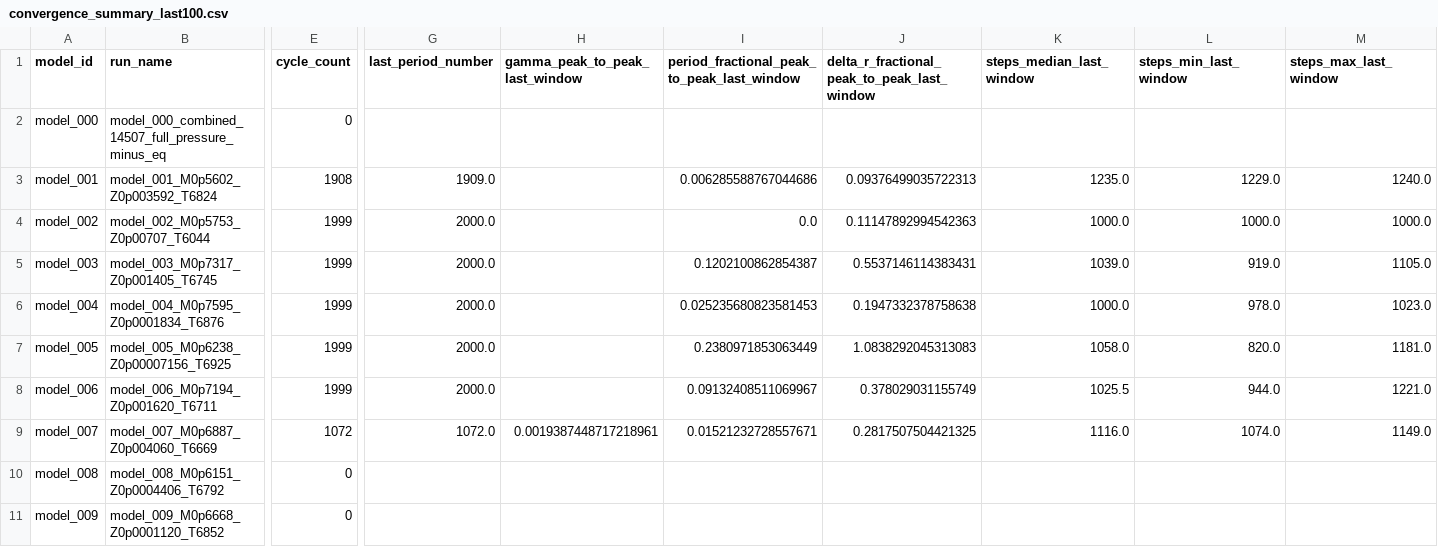
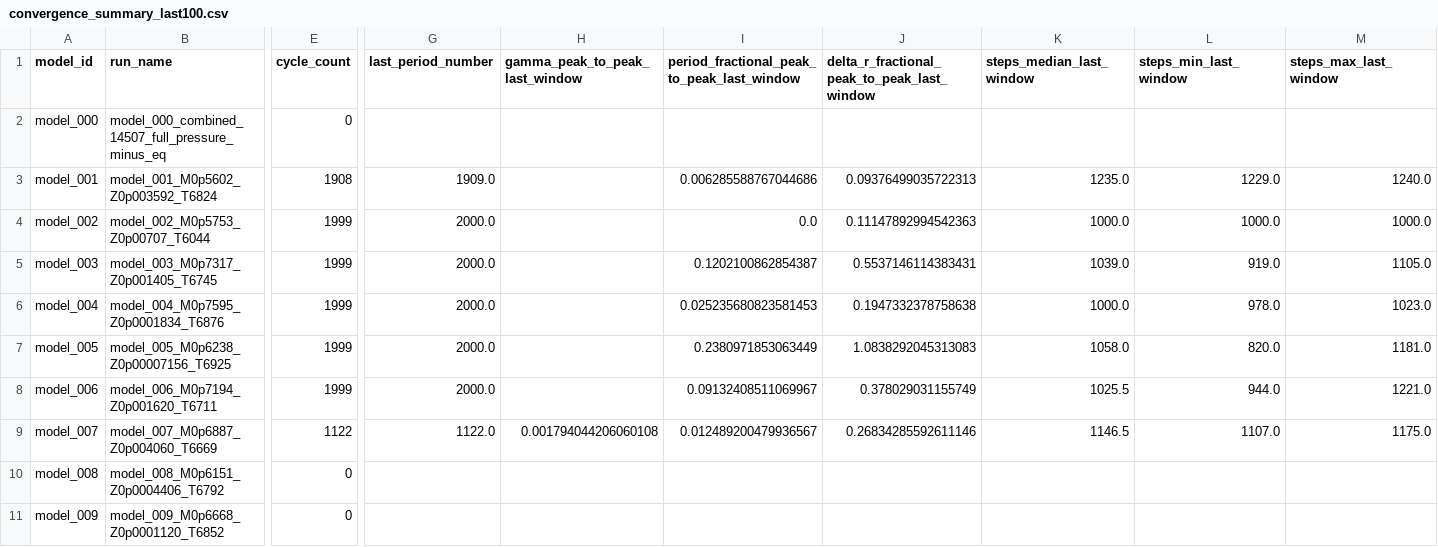
Before and after one commit to earlbellinger/kappa, a CSV file: site/metadata/convergence_summary_last100.csv, drawn as a sheet; only a part is shown, gaps mark what is left out; the diff names each change by its address in the sheet, - before the commit and + after, or states it on an @@ line.

Commit message:
Refresh batch status snapshot

```diff
--- a/site/metadata/convergence_summary_last100.csv
+++ b/site/metadata/convergence_summary_last100.csv
-E9 (cycle_count): 1072
+E9 (cycle_count): 1122
-G9 (last_period_number): 1072.0
+G9 (last_period_number): 1122.0
-H9 (gamma_peak_to_peak_last_window): 0.0019387448717218961
+H9 (gamma_peak_to_peak_last_window): 0.001794044206060108
-I9: 0.01521232728557671
+I9: 0.012489200479936567
-J9: 0.2817507504421325
+J9: 0.26834285592611146
-K9 (steps_median_last_window): 1116.0
+K9 (steps_median_last_window): 1146.5
-L9 (steps_min_last_window): 1074.0
+L9 (steps_min_last_window): 1107.0
-M9 (steps_max_last_window): 1149.0
+M9 (steps_max_last_window): 1175.0
```
Also changed, not shown: site/metadata/cycle_modulation_summary.csv, 13 other files.
